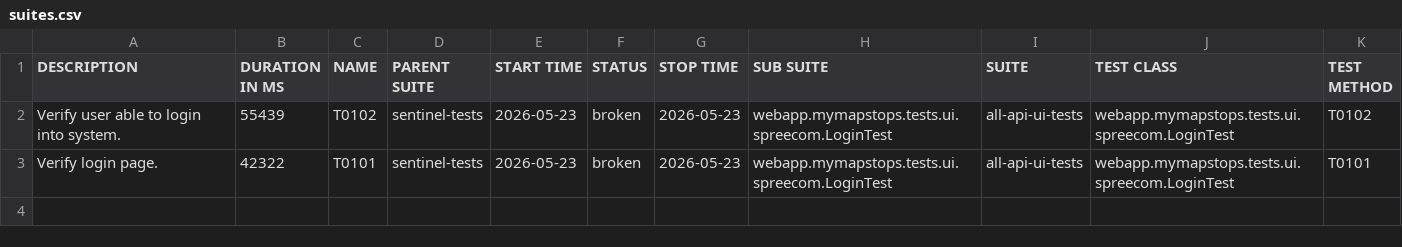
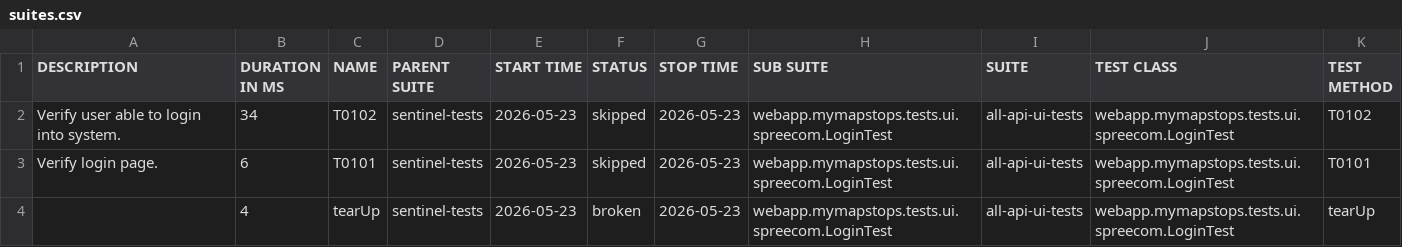
Before and after one commit to swapnildamate/report, a CSV file: data/suites.csv, drawn as a sheet.

Commit message:
deploy: swapnildamate/webapp.mymapstops.tests@ef18765a9952d21c7dbdc63de720f5427406e8fc

```diff
--- a/data/suites.csv
+++ b/data/suites.csv
@@ -1,3 +1,4 @@
 "DESCRIPTION","DURATION IN MS","NAME","PARENT SUITE","START TIME","STATUS","STOP TIME","SUB SUITE","SUITE","TEST CLASS","TEST METHOD"
-"Verify user able to login into system.","55439","T0102","sentinel-tests","2026-05-23","broken","2026-05-23","webapp.mymapstops.tests.ui.spreecom.LoginTest","all-api-ui-tests","webapp.mymapstops.tests.ui.spreecom.LoginTest","T0102"
-"Verify login page.","42322","T0101","sentinel-tests","2026-05-23","broken","2026-05-23","webapp.mymapstops.tests.ui.spreecom.LoginTest","all-api-ui-tests","webapp.mymapstops.tests.ui.spreecom.LoginTest","T0101"
+"Verify user able to login into system.","34","T0102","sentinel-tests","2026-05-23","skipped","2026-05-23","webapp.mymapstops.tests.ui.spreecom.LoginTest","all-api-ui-tests","webapp.mymapstops.tests.ui.spreecom.LoginTest","T0102"
+"Verify login page.","6","T0101","sentinel-tests","2026-05-23","skipped","2026-05-23","webapp.mymapstops.tests.ui.spreecom.LoginTest","all-api-ui-tests","webapp.mymapstops.tests.ui.spreecom.LoginTest","T0101"
+"","4","tearUp","sentinel-tests","2026-05-23","broken","2026-05-23","webapp.mymapstops.tests.ui.spreecom.LoginTest","all-api-ui-tests","webapp.mymapstops.tests.ui.spreecom.LoginTest","tearUp"
```
Also changed, not shown: 37 other files.
